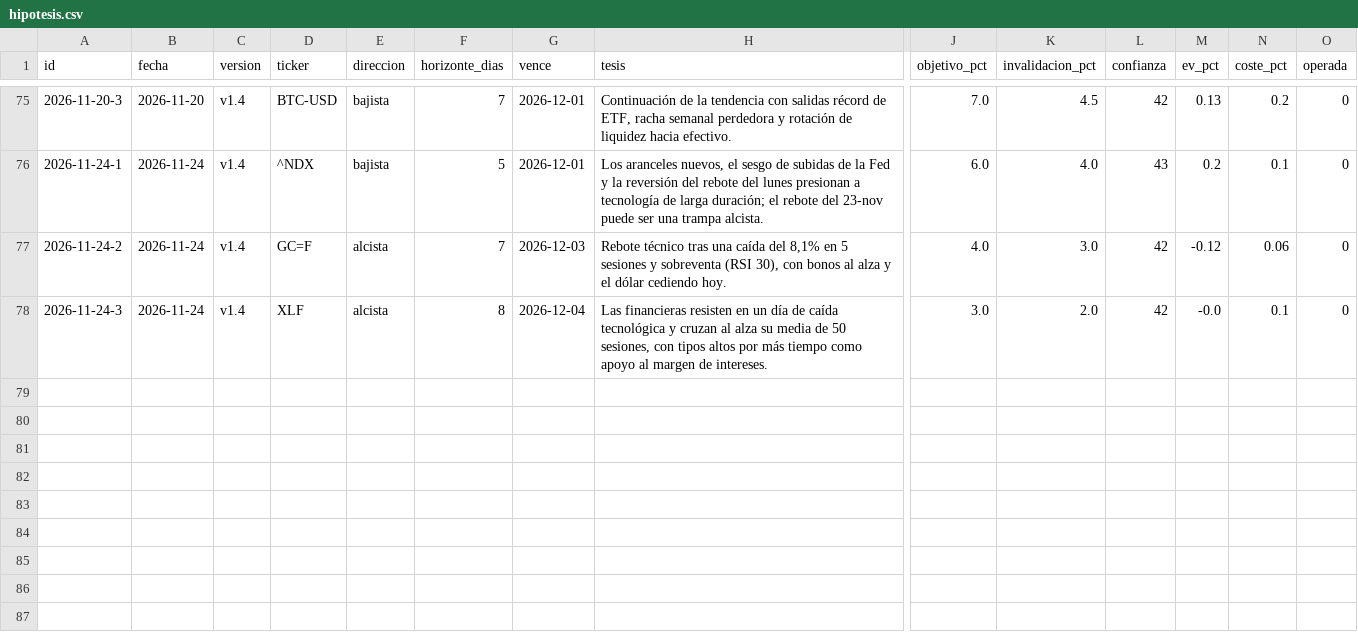
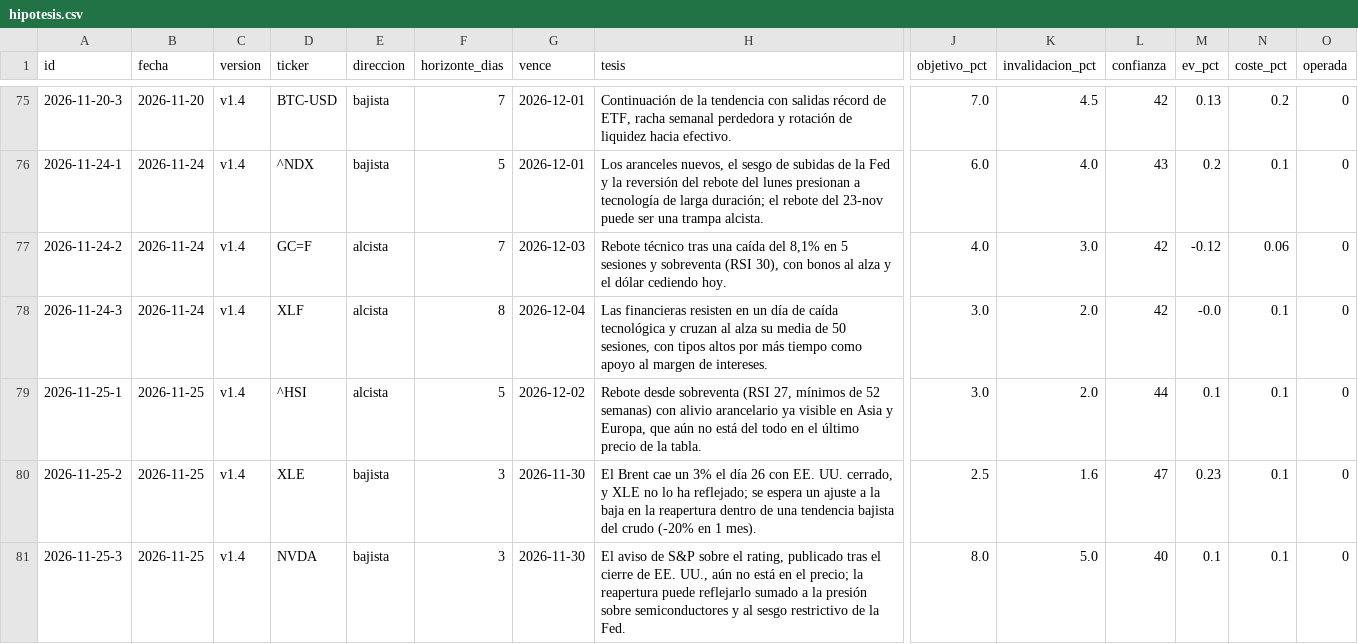
Before and after one commit to xqwertyx-ai/Tradingbot, a CSV file: data/dashboard/hipotesis.csv, drawn as a sheet; only a part is shown, gaps mark what is left out; rows hold the shown columns only; the diff names each change by its address in the sheet, - before the commit and + after, or states it on an @@ line.

```diff
--- a/data/dashboard/hipotesis.csv
+++ b/data/dashboard/hipotesis.csv
+row 79: 2026-11-25-1 | 2026-11-25 | v1.4 | ^HSI | alcista | 5 | 2026-12-02 | Rebote desde sobreventa (RSI 27, mínimos de 52 semanas) con alivio arancelario ya visible en Asia y Europa, que aún no está del todo en el último precio de la tabla. | 3.0 | 2.0 | 44 | 0.1 | 0.1 | 0
+row 80: 2026-11-25-2 | 2026-11-25 | v1.4 | XLE | bajista | 3 | 2026-11-30 | El Brent cae un 3% el día 26 con EE. UU. cerrado, y XLE no lo ha reflejado; se espera un ajuste a la baja en la reapertura dentro de una tendencia bajista del crudo (-20% en 1 mes). | 2.5 | 1.6 | 47 | 0.23 | 0.1 | 0
+row 81: 2026-11-25-3 | 2026-11-25 | v1.4 | NVDA | bajista | 3 | 2026-11-30 | El aviso de S&P sobre el rating, publicado tras el cierre de EE. UU., aún no está en el precio; la reapertura puede reflejarlo sumado a la presión sobre semiconductores y al sesgo restrictivo de la Fed. | 8.0 | 5.0 | 40 | 0.1 | 0.1 | 0
```
Also changed, not shown: 8 other files.
